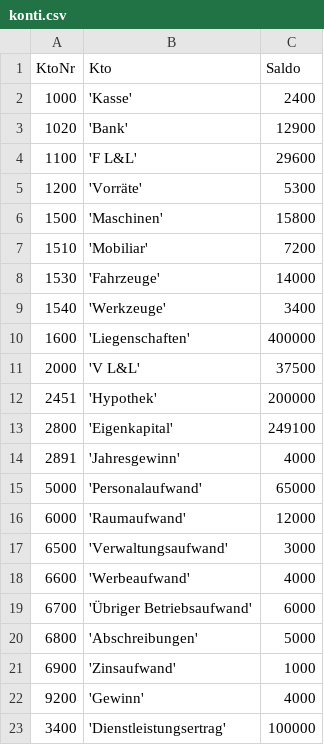
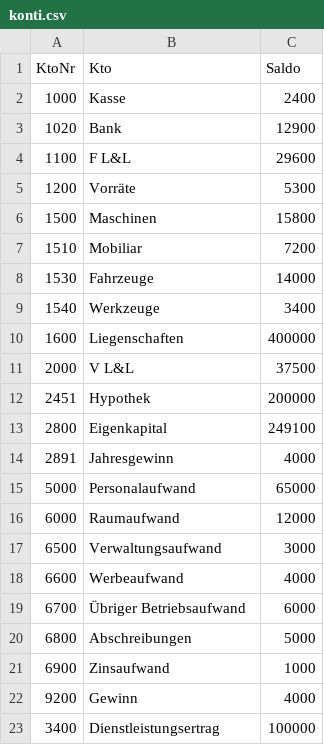
Before and after one commit to I-gW-23-27/Skript, a CSV file: docs/oop_leverage_effekt/konti.csv, drawn as a sheet.

Commit message:
Ermögliche die übernahme von Konti durch import

```diff
--- a/docs/oop_leverage_effekt/konti.csv
+++ b/docs/oop_leverage_effekt/konti.csv
@@ -1,23 +1,23 @@
 KtoNr,Kto,Saldo
-1000,'Kasse',            2400
-1020,'Bank',            12900
-1100,'F L&L',           29600
-1200,'Vorräte',          5300
-1500,'Maschinen',       15800
-1510,'Mobiliar',         7200
-1530,'Fahrzeuge',       14000
-1540,'Werkzeuge',        3400
-1600,'Liegenschaften', 400000
-2000,'V L&L',           37500
-2451,'Hypothek',       200000
-2800,'Eigenkapital',   249100
-2891,'Jahresgewinn',     4000
-5000,'Personalaufwand',          65000
-6000,'Raumaufwand',              12000
-6500,'Verwaltungsaufwand',        3000
-6600,'Werbeaufwand',              4000
-6700,'Übriger Betriebsaufwand',   6000
-6800,'Abschreibungen',            5000
-6900,'Zinsaufwand',               1000
-9200,'Gewinn',                    4000
-3400,'Dienstleistungsertrag',   100000
+1000,Kasse,            2400
+1020,Bank,            12900
+1100,F L&L,           29600
+1200,Vorräte,          5300
+1500,Maschinen,       15800
+1510,Mobiliar,         7200
+1530,Fahrzeuge,       14000
+1540,Werkzeuge,        3400
+1600,Liegenschaften, 400000
+2000,V L&L,           37500
+2451,Hypothek,       200000
+2800,Eigenkapital,   249100
+2891,Jahresgewinn,     4000
+5000,Personalaufwand,          65000
+6000,Raumaufwand,              12000
+6500,Verwaltungsaufwand,        3000
+6600,Werbeaufwand,              4000
+6700,Übriger Betriebsaufwand,   6000
+6800,Abschreibungen,            5000
+6900,Zinsaufwand,               1000
+9200,Gewinn,                    4000
+3400,Dienstleistungsertrag,   100000
```
Also changed, not shown: 3 other files.
